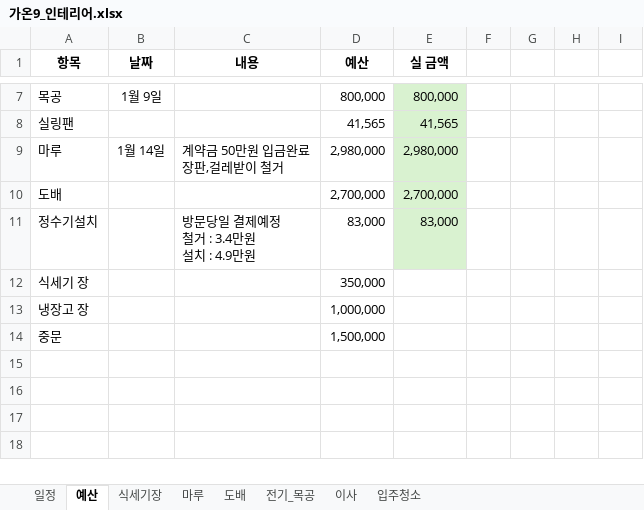
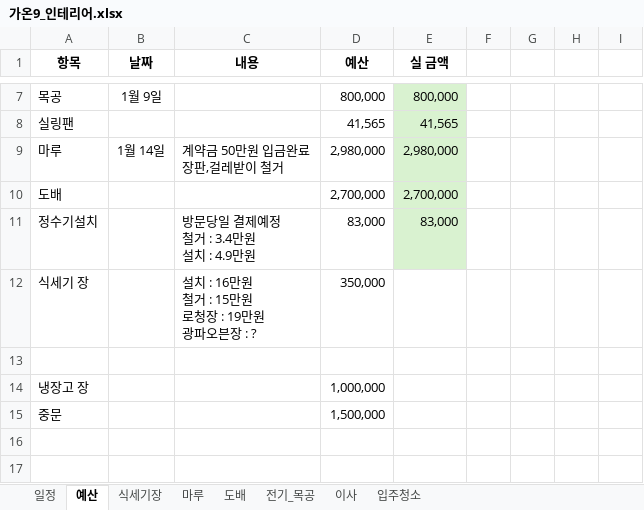
Before and after one commit to saewon1000/csw, an Excel workbook: 부동산/가온9_인테리어.xlsx, sheet 예산, drawn as a sheet; only a part is shown, gaps mark what is left out; the shorter side is filled out with more unchanged rows; values as stored, in another font and other column widths than the file's, no borders; removed rows and columns are numbered as before the commit, all else as after; ↵ is a line break in a cell; the diff names each change by its address in the sheet, - before the commit and + after, or states it on an @@ line.

```diff
--- a/부동산/가온9_인테리어.xlsx (sheet 예산)
+++ b/부동산/가온9_인테리어.xlsx (sheet 예산)
-C12 (내용): (empty)
+C12 (내용): 설치 : 16만원 ↵ 철거 : 15만원 ↵ 로청장 : 19만원 ↵ 광파오븐장 : ?
+row 13: (empty)
-row 15: (empty)
```
Also changed, not shown: sheet 식세기장, sheet 일정.
